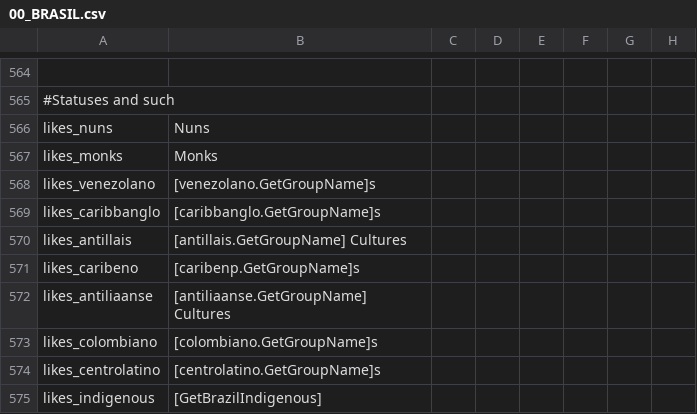
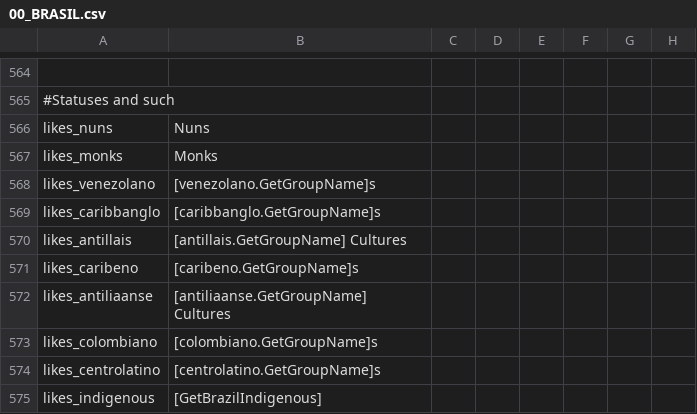
Before and after one commit to uncountablyInfinite/postapoc-9Kbits, a CSV file: After the End Fan Fork/localisation/00_BRASIL.csv, drawn as a sheet; only a part is shown, gaps mark what is left out; the diff names each change by its address in the sheet, - before the commit and + after, or states it on an @@ line.

Commit message:
imported fixes from other branch

```diff
--- a/After the End Fan Fork/localisation/00_BRASIL.csv
+++ b/After the End Fan Fork/localisation/00_BRASIL.csv
-B571: [caribenp.GetGroupName]s
+B571: [caribeno.GetGroupName]s
```
